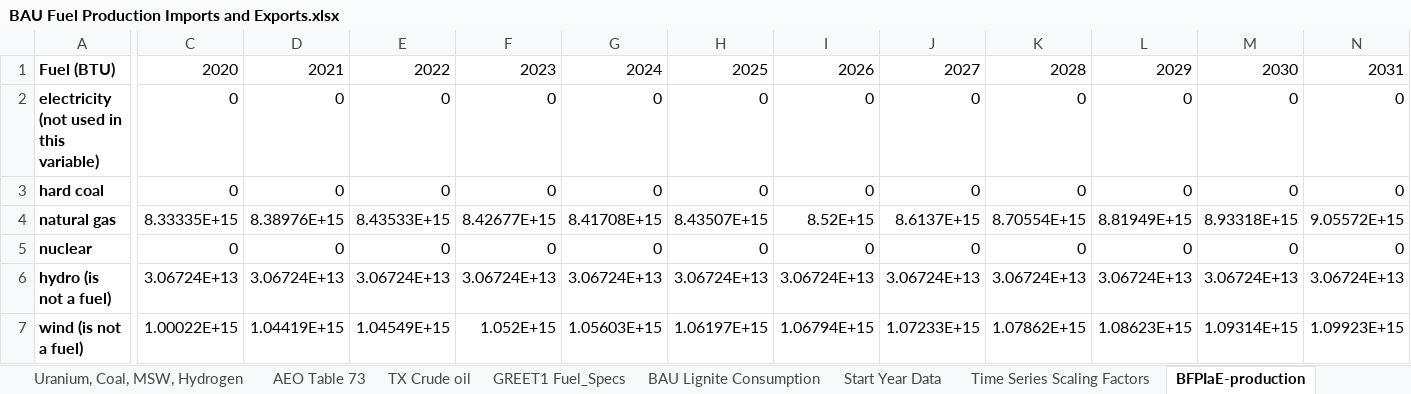
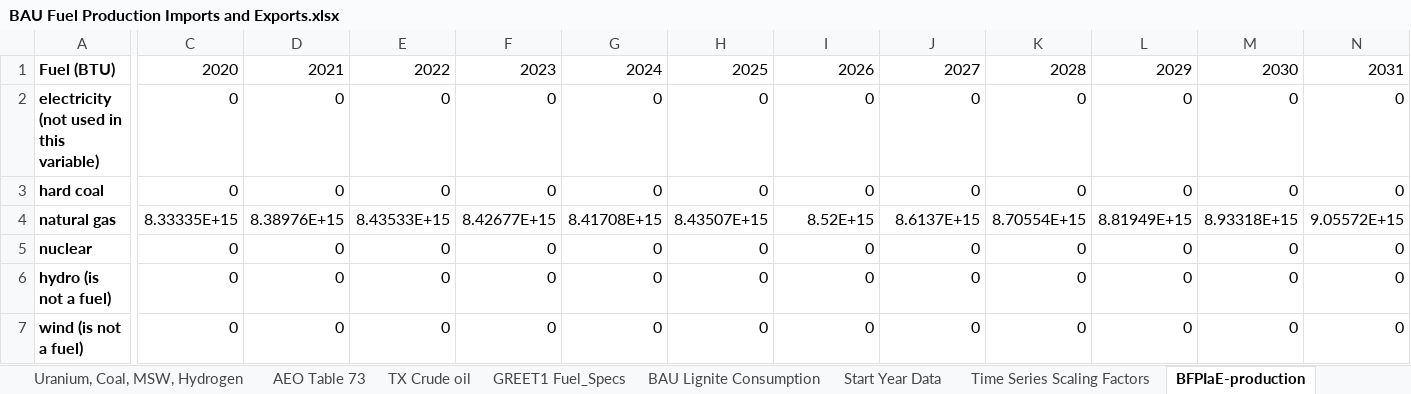
Before and after one commit to EnergyInnovation/eps-texas, an Excel workbook: InputData/fuels/BFPIaE/BAU Fuel Production Imports and Exports.xlsx, sheet BFPIaE-production, drawn as a sheet; only a part is shown, gaps mark what is left out; values as stored, in another font and other column widths than the file's, no borders; the diff covers the shown part only; the diff names each change by its address in the sheet, - before the commit and + after, or states it on an @@ line.

Commit message:
Corrections to BFPIaE

```diff
--- a/InputData/fuels/BFPIaE/BAU Fuel Production Imports and Exports.xlsx (sheet BFPIaE-production)
+++ b/InputData/fuels/BFPIaE/BAU Fuel Production Imports and Exports.xlsx (sheet BFPIaE-production)
-C6: 3.06724E+13
+C6: 0
-D6: 3.06724E+13
+D6: 0
-E6: 3.06724E+13
+E6: 0
-F6: 3.06724E+13
+F6: 0
-G6: 3.06724E+13
+G6: 0
-H6: 3.06724E+13
+H6: 0
-I6: 3.06724E+13
+I6: 0
-J6: 3.06724E+13
+J6: 0
-K6: 3.06724E+13
+K6: 0
-L6: 3.06724E+13
+L6: 0
-M6: 3.06724E+13
+M6: 0
-N6: 3.06724E+13
+N6: 0
-C7: 1.00022E+15
+C7: 0
-D7: 1.04419E+15
+D7: 0
-E7: 1.04549E+15
+E7: 0
-F7: 1.052E+15
+F7: 0
-G7: 1.05603E+15
+G7: 0
-H7: 1.06197E+15
+H7: 0
-I7: 1.06794E+15
+I7: 0
-J7: 1.07233E+15
+J7: 0
-K7: 1.07862E+15
+K7: 0
-L7: 1.08623E+15
+L7: 0
-M7: 1.09314E+15
+M7: 0
-N7: 1.09923E+15
+N7: 0
```
Also changed, not shown: 3 added rows, 3 removed rows and 77 edited cells elsewhere in this sheet, sheet BFPIaE-exports, sheet BFPIaE-imports, sheet Start Year Data, formulas that keep their value, 3 other files.
